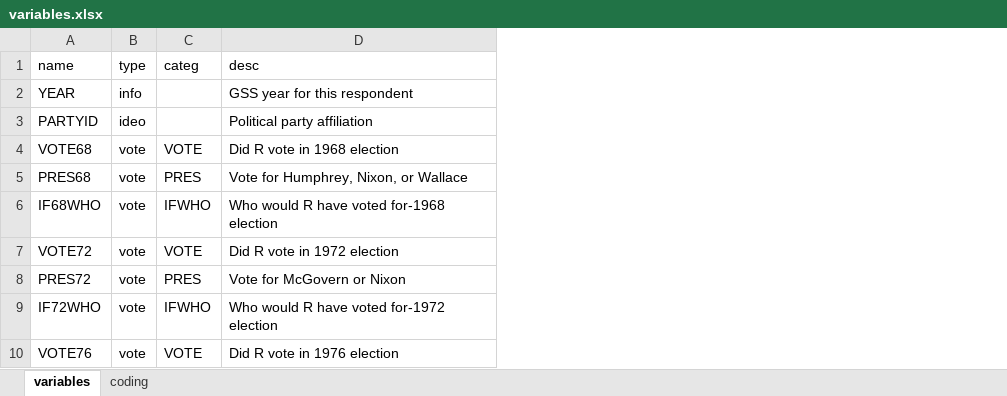
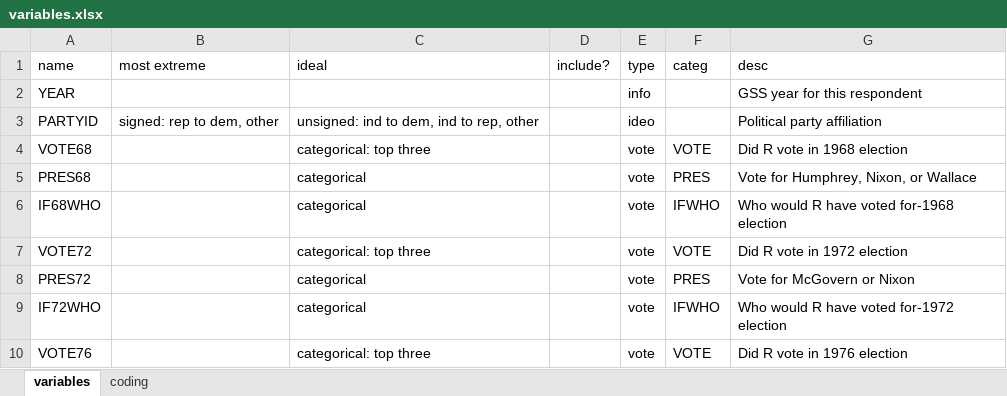
Before and after one commit to victorvikram/BeliefNetworkEvo, an Excel workbook: sci/variables.xlsx, sheet variables, drawn as a sheet; only a part is shown; values as stored, in another font and other column widths than the file's, no borders; the diff names each change by its address in the sheet, - before the commit and + after, or states it on an @@ line.

```diff
--- a/sci/variables.xlsx (sheet variables)
+++ b/sci/variables.xlsx (sheet variables)
+column B (most extreme), row 3: signed: rep to dem, other
+column C (ideal), rows 3-10: unsigned: ind to dem, ind to rep, other | categorical: top three | categorical | categorical | categorical: top three | categorical | categorical | categorical: top three
+column D (include?), empty
```
Also changed, not shown: 3 other files.
